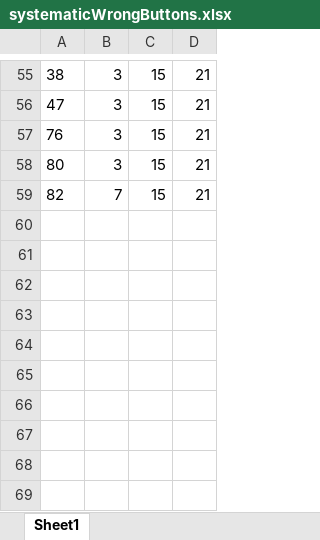
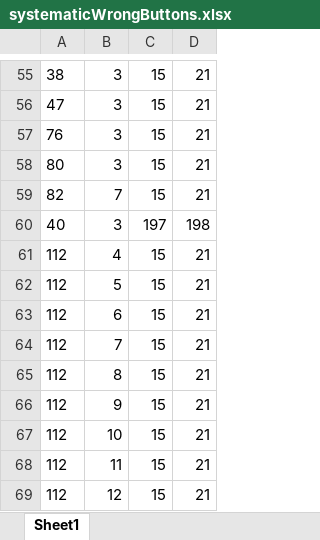
Before and after one commit to UOSAN/REV_scripts, an Excel workbook: behavioral/REV_SST/info/systematicWrongButtons.xlsx, sheet Sheet1, drawn as a sheet; only a part is shown, gaps mark what is left out; values as stored, in another font and other column widths than the file's, no borders; the diff names each change by its address in the sheet, - before the commit and + after, or states it on an @@ line.

Commit message:
added info in systemicWrongButtons

```diff
--- a/behavioral/REV_SST/info/systematicWrongButtons.xlsx (sheet Sheet1)
+++ b/behavioral/REV_SST/info/systematicWrongButtons.xlsx (sheet Sheet1)
+row 60: 40 | 3 | 197 | 198
+row 61: 112 | 4 | 15 | 21
+row 62: 112 | 5 | 15 | 21
+row 63: 112 | 6 | 15 | 21
+row 64: 112 | 7 | 15 | 21
+row 65: 112 | 8 | 15 | 21
+row 66: 112 | 9 | 15 | 21
+row 67: 112 | 10 | 15 | 21
+row 68: 112 | 11 | 15 | 21
+row 69: 112 | 12 | 15 | 21
```
Also changed, not shown: 1 other file.
